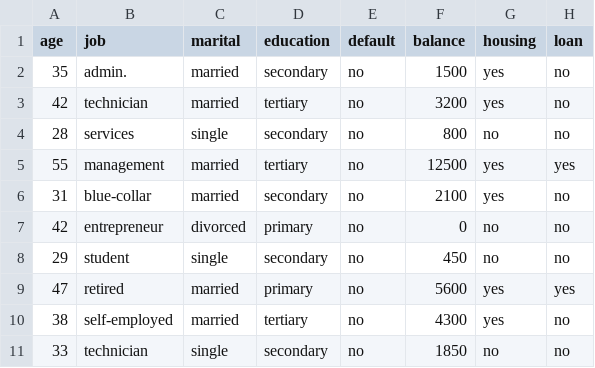
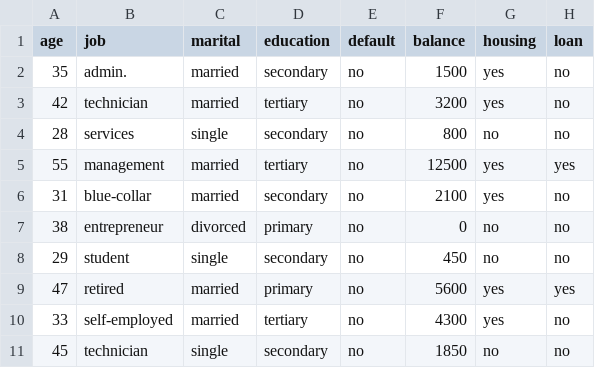
Before and after one commit to brnsarma/bank-marketing-ml-app, a CSV file: data/test_data.csv, drawn as a sheet; only a part is shown; the diff names each change by its address in the sheet, - before the commit and + after, or states it on an @@ line.

Commit message:
Update entries in test_data.csv

```diff
--- a/data/test_data.csv
+++ b/data/test_data.csv
-A7 (age): 42
+A7 (age): 38
-A10 (age): 38
+A10 (age): 33
-A11 (age): 33
+A11 (age): 45
```
